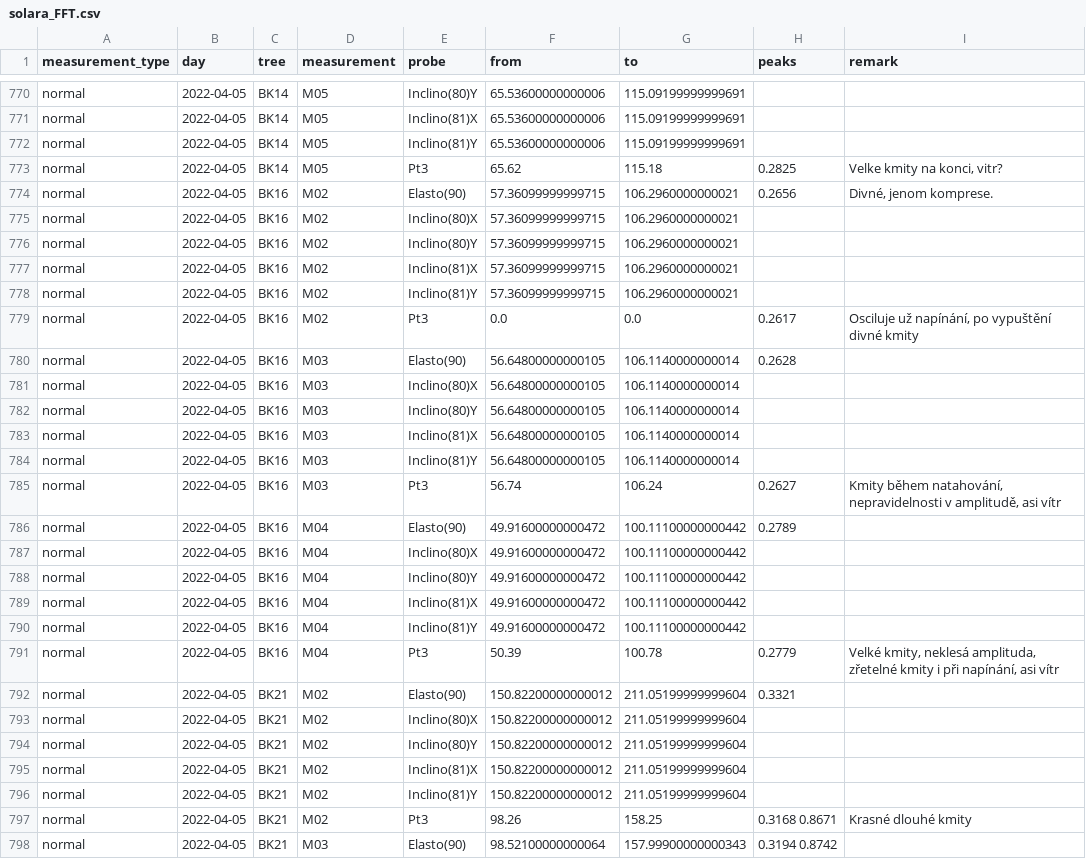
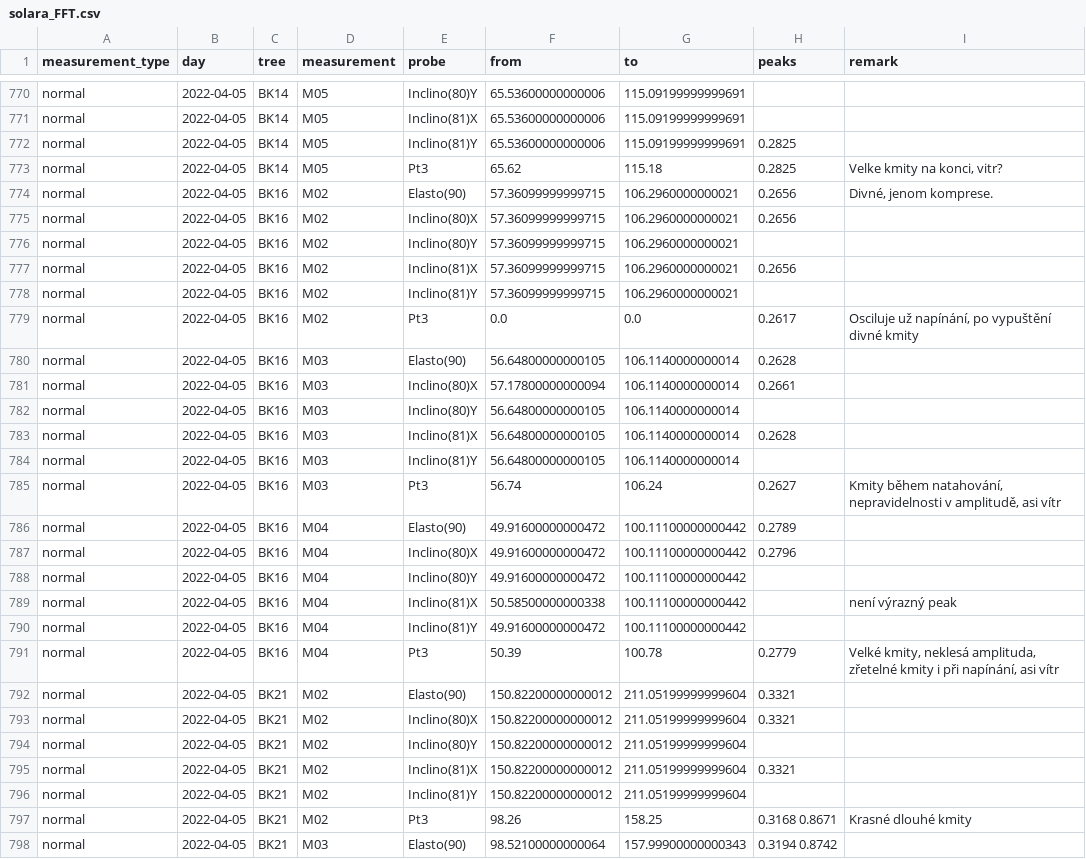
Before and after one commit to arborist-mendelu/dynatree, a CSV file: csv/solara_FFT.csv, drawn as a sheet; only a part is shown, gaps mark what is left out; the diff covers the shown part only.

```diff
--- a/csv/solara_FFT.csv
+++ b/csv/solara_FFT.csv
@@ -771,8 +771,8 @@ normal,2022-04-05,BK14,M05,Inclino(80)Y,65.53600000000006,115.09199999999691,,
 normal,2022-04-05,BK14,M05,Inclino(81)X,65.53600000000006,115.09199999999691,,
-normal,2022-04-05,BK14,M05,Inclino(81)Y,65.53600000000006,115.09199999999691,,
+normal,2022-04-05,BK14,M05,Inclino(81)Y,65.53600000000006,115.09199999999691, 0.2825,
 normal,2022-04-05,BK14,M05,Pt3,65.62,115.18, 0.2825,"Velke kmity na konci, vitr?"
 normal,2022-04-05,BK16,M02,Elasto(90),57.36099999999715,106.2960000000021, 0.2656,"Divné, jenom komprese."
-normal,2022-04-05,BK16,M02,Inclino(80)X,57.36099999999715,106.2960000000021,,
+normal,2022-04-05,BK16,M02,Inclino(80)X,57.36099999999715,106.2960000000021, 0.2656,
 normal,2022-04-05,BK16,M02,Inclino(80)Y,57.36099999999715,106.2960000000021,,
-normal,2022-04-05,BK16,M02,Inclino(81)X,57.36099999999715,106.2960000000021,,
+normal,2022-04-05,BK16,M02,Inclino(81)X,57.36099999999715,106.2960000000021, 0.2656,
 normal,2022-04-05,BK16,M02,Inclino(81)Y,57.36099999999715,106.2960000000021,,
@@ -780,5 +780,5 @@ normal,2022-04-05,BK16,M02,Pt3,0.0,0.0, 0.2617,"Osciluje už napínání, po vyp
 normal,2022-04-05,BK16,M03,Elasto(90),56.64800000000105,106.1140000000014, 0.2628,
-normal,2022-04-05,BK16,M03,Inclino(80)X,56.64800000000105,106.1140000000014,,
+normal,2022-04-05,BK16,M03,Inclino(80)X,57.17800000000094,106.1140000000014, 0.2661,
 normal,2022-04-05,BK16,M03,Inclino(80)Y,56.64800000000105,106.1140000000014,,
-normal,2022-04-05,BK16,M03,Inclino(81)X,56.64800000000105,106.1140000000014,,
+normal,2022-04-05,BK16,M03,Inclino(81)X,56.64800000000105,106.1140000000014, 0.2628,
 normal,2022-04-05,BK16,M03,Inclino(81)Y,56.64800000000105,106.1140000000014,,
@@ -786,5 +786,5 @@ normal,2022-04-05,BK16,M03,Pt3,56.74,106.24, 0.2627,"Kmity během natahování,
 normal,2022-04-05,BK16,M04,Elasto(90),49.91600000000472,100.11100000000442, 0.2789,
-normal,2022-04-05,BK16,M04,Inclino(80)X,49.91600000000472,100.11100000000442,,
+normal,2022-04-05,BK16,M04,Inclino(80)X,49.91600000000472,100.11100000000442, 0.2796,
 normal,2022-04-05,BK16,M04,Inclino(80)Y,49.91600000000472,100.11100000000442,,
-normal,2022-04-05,BK16,M04,Inclino(81)X,49.91600000000472,100.11100000000442,,
+normal,2022-04-05,BK16,M04,Inclino(81)X,50.58500000000338,100.11100000000442,,není výrazný peak
 normal,2022-04-05,BK16,M04,Inclino(81)Y,49.91600000000472,100.11100000000442,,
@@ -792,5 +792,5 @@ normal,2022-04-05,BK16,M04,Pt3,50.39,100.78, 0.2779,"Velké kmity, neklesá ampl
 normal,2022-04-05,BK21,M02,Elasto(90),150.82200000000012,211.05199999999604, 0.3321,
-normal,2022-04-05,BK21,M02,Inclino(80)X,150.82200000000012,211.05199999999604,,
+normal,2022-04-05,BK21,M02,Inclino(80)X,150.82200000000012,211.05199999999604, 0.3321,
 normal,2022-04-05,BK21,M02,Inclino(80)Y,150.82200000000012,211.05199999999604,,
-normal,2022-04-05,BK21,M02,Inclino(81)X,150.82200000000012,211.05199999999604,,
+normal,2022-04-05,BK21,M02,Inclino(81)X,150.82200000000012,211.05199999999604, 0.3321,
 normal,2022-04-05,BK21,M02,Inclino(81)Y,150.82200000000012,211.05199999999604,,
```
Also changed, not shown: 39 edited cells elsewhere in this file, 1 other file.
